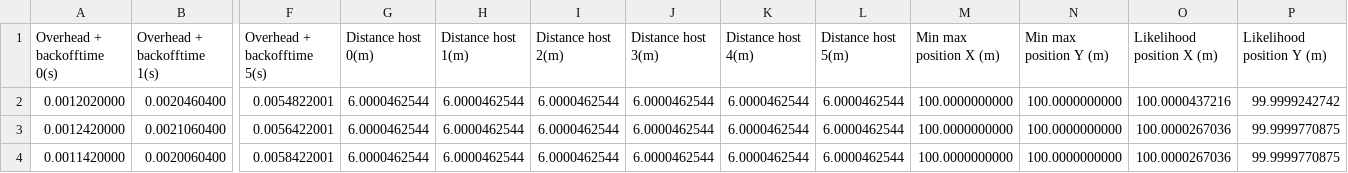
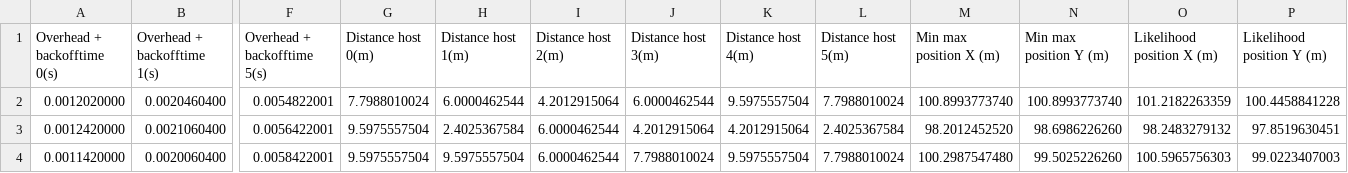
Before and after one commit to allan-silveira/RToF_1, a CSV file: Wireless6h_6m.csv, drawn as a sheet; only a part is shown, gaps mark what is left out; the diff covers the shown part only; the diff names each change by its address in the sheet, - before the commit and + after, or states it on an @@ line.

```diff
--- a/Wireless6h_6m.csv
+++ b/Wireless6h_6m.csv
-G2 (Distance host 0(m)): 6.0000462544
+G2 (Distance host 0(m)): 7.7988010024
-I2 (Distance host 2(m)): 6.0000462544
+I2 (Distance host 2(m)): 4.2012915064
-K2 (Distance host 4(m)): 6.0000462544
+K2 (Distance host 4(m)): 9.5975557504
-L2 (Distance host 5(m)): 6.0000462544
+L2 (Distance host 5(m)): 7.7988010024
-M2 (Min max position X (m)): 100.0000000000
+M2 (Min max position X (m)): 100.8993773740
-N2 (Min max position Y (m)): 100.0000000000
+N2 (Min max position Y (m)): 100.8993773740
-O2 (Likelihood position X (m)): 100.0000437216
+O2 (Likelihood position X (m)): 101.2182263359
-P2 (Likelihood position Y (m)): 99.9999242742
+P2 (Likelihood position Y (m)): 100.4458841228
-G3:G4 (Distance host 0(m)): 6.0000462544
+G3:G4 (Distance host 0(m)): 9.5975557504
-H3 (Distance host 1(m)): 6.0000462544
+H3 (Distance host 1(m)): 2.4025367584
-J3 (Distance host 3(m)): 6.0000462544
+J3 (Distance host 3(m)): 4.2012915064
-K3 (Distance host 4(m)): 6.0000462544
+K3 (Distance host 4(m)): 4.2012915064
-L3 (Distance host 5(m)): 6.0000462544
+L3 (Distance host 5(m)): 2.4025367584
-M3 (Min max position X (m)): 100.0000000000
+M3 (Min max position X (m)): 98.2012452520
-N3 (Min max position Y (m)): 100.0000000000
+N3 (Min max position Y (m)): 98.6986226260
-O3 (Likelihood position X (m)): 100.0000267036
+O3 (Likelihood position X (m)): 98.2483279132
-P3 (Likelihood position Y (m)): 99.9999770875
+P3 (Likelihood position Y (m)): 97.8519630451
-H4 (Distance host 1(m)): 6.0000462544
+H4 (Distance host 1(m)): 9.5975557504
-J4 (Distance host 3(m)): 6.0000462544
+J4 (Distance host 3(m)): 7.7988010024
-K4 (Distance host 4(m)): 6.0000462544
+K4 (Distance host 4(m)): 9.5975557504
-L4 (Distance host 5(m)): 6.0000462544
+L4 (Distance host 5(m)): 7.7988010024
-M4 (Min max position X (m)): 100.0000000000
+M4 (Min max position X (m)): 100.2987547480
-N4 (Min max position Y (m)): 100.0000000000
+N4 (Min max position Y (m)): 99.5025226260
-O4 (Likelihood position X (m)): 100.0000267036
+O4 (Likelihood position X (m)): 100.5965756303
-P4 (Likelihood position Y (m)): 99.9999770875
+P4 (Likelihood position Y (m)): 99.0223407003
```
Also changed, not shown: 160 edited cells elsewhere in this file, Wireless3h_3m.csv, Wireless3h_6m.csv, 10 other files.
